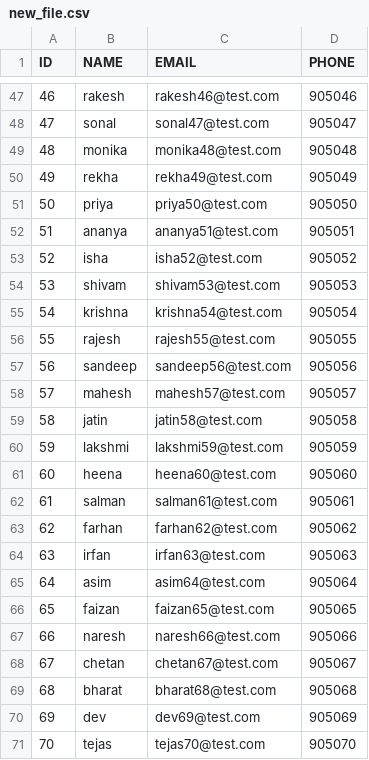
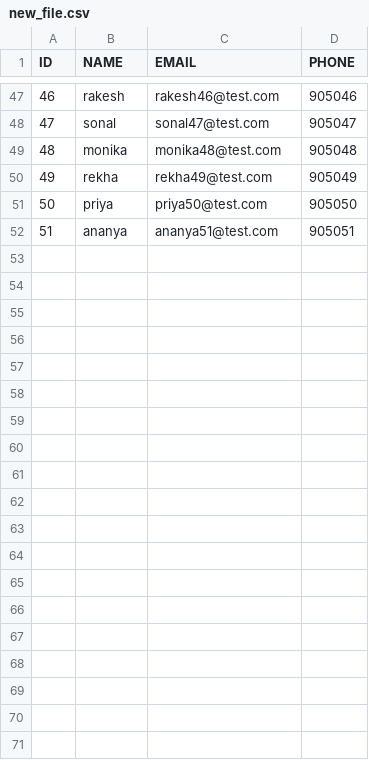
Before and after one commit to aniketvishe/poc-db-liquibase, a CSV file: scripts/new_file.csv, drawn as a sheet; only a part is shown, gaps mark what is left out; the diff covers the shown part only; the diff names each change by its address in the sheet, - before the commit and + after, or states it on an @@ line.

Commit message:
oracle poc

```diff
--- a/scripts/new_file.csv
+++ b/scripts/new_file.csv
-row 53: 52 | isha | isha52@test.com | 905052
-row 54: 53 | shivam | shivam53@test.com | 905053
-row 55: 54 | krishna | krishna54@test.com | 905054
-row 56: 55 | rajesh | rajesh55@test.com | 905055
-row 57: 56 | sandeep | sandeep56@test.com | 905056
-row 58: 57 | mahesh | mahesh57@test.com | 905057
-row 59: 58 | jatin | jatin58@test.com | 905058
-row 60: 59 | lakshmi | lakshmi59@test.com | 905059
-row 61: 60 | heena | heena60@test.com | 905060
-row 62: 61 | salman | salman61@test.com | 905061
-row 63: 62 | farhan | farhan62@test.com | 905062
-row 64: 63 | irfan | irfan63@test.com | 905063
-row 65: 64 | asim | asim64@test.com | 905064
-row 66: 65 | faizan | faizan65@test.com | 905065
-row 67: 66 | naresh | naresh66@test.com | 905066
-row 68: 67 | chetan | chetan67@test.com | 905067
-row 69: 68 | bharat | bharat68@test.com | 905068
-row 70: 69 | dev | dev69@test.com | 905069
-row 71: 70 | tejas | tejas70@test.com | 905070
```
Also changed, not shown: 22 removed rows elsewhere in this file.
